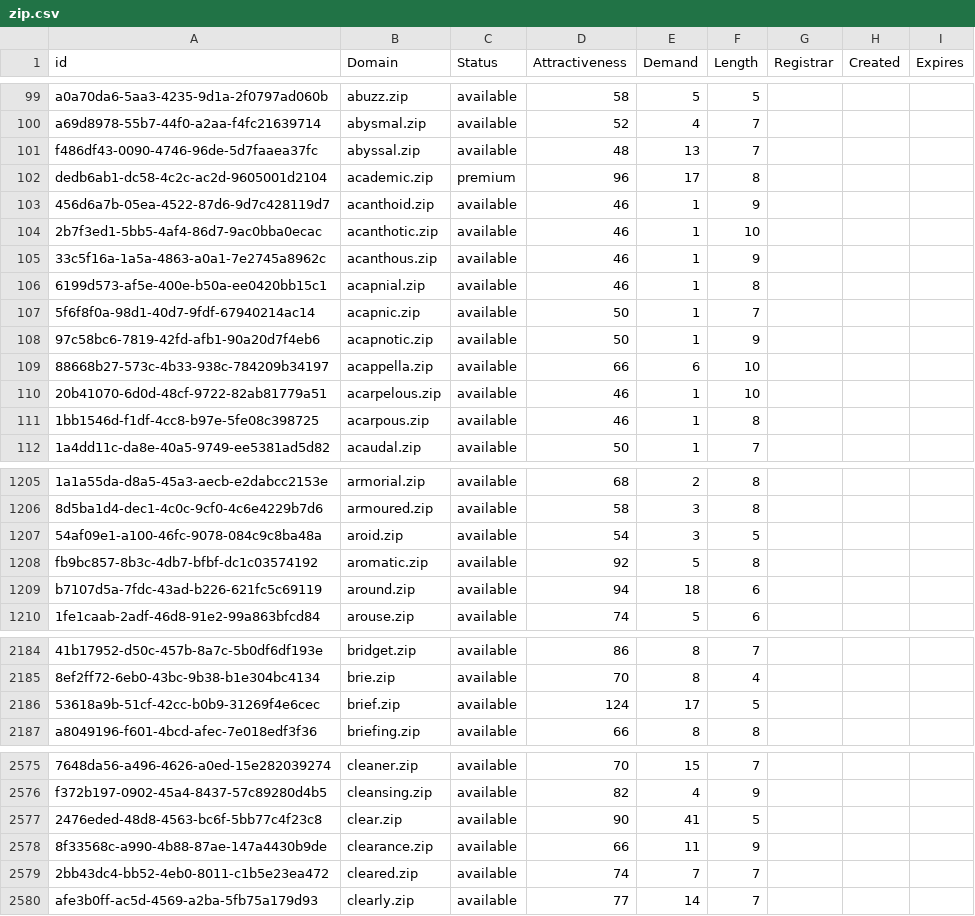
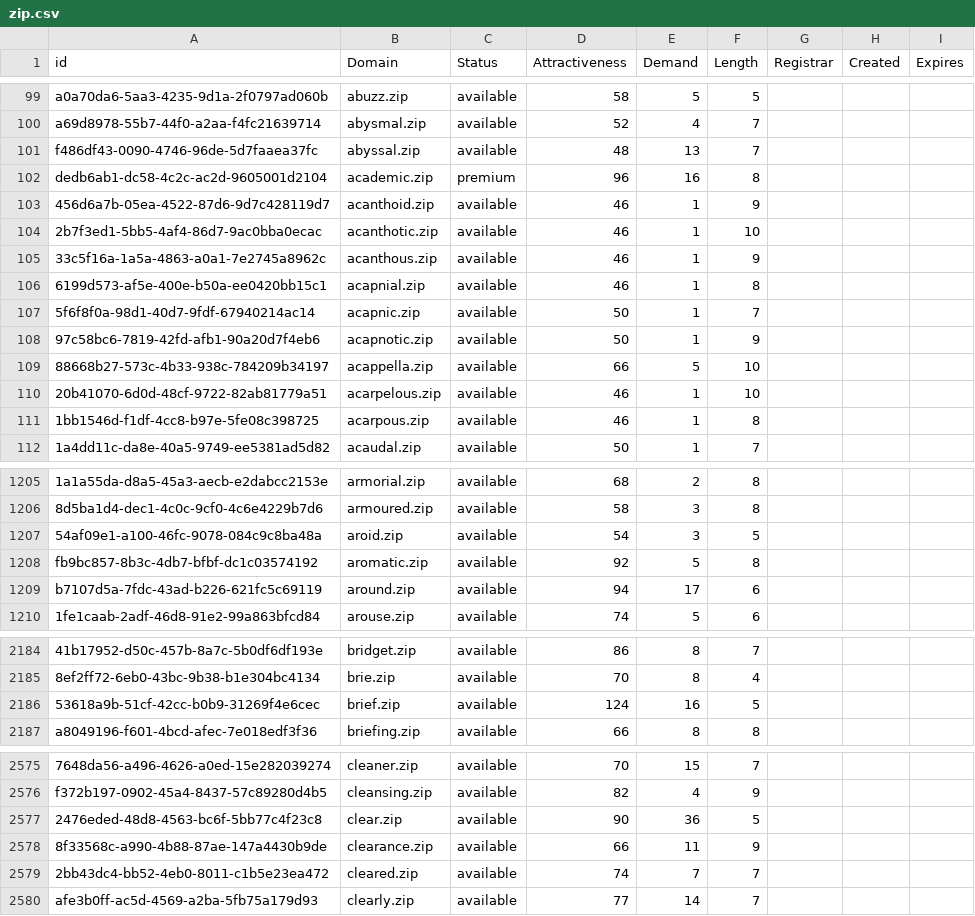
Before and after one commit to UniqueDomains/zip-oneword-domains, a CSV file: zip.csv, drawn as a sheet; only a part is shown, gaps mark what is left out; the diff covers the shown part only; the diff names each change by its address in the sheet, - before the commit and + after, or states it on an @@ line.

```diff
--- a/zip.csv
+++ b/zip.csv
-E102 (Demand): 17
+E102 (Demand): 16
-E109 (Demand): 6
+E109 (Demand): 5
-E1209 (Demand): 18
+E1209 (Demand): 17
-E2186 (Demand): 17
+E2186 (Demand): 16
-E2577 (Demand): 41
+E2577 (Demand): 36
```
Also changed, not shown: 2 removed rows and 26 edited cells elsewhere in this file, 2 other files.
